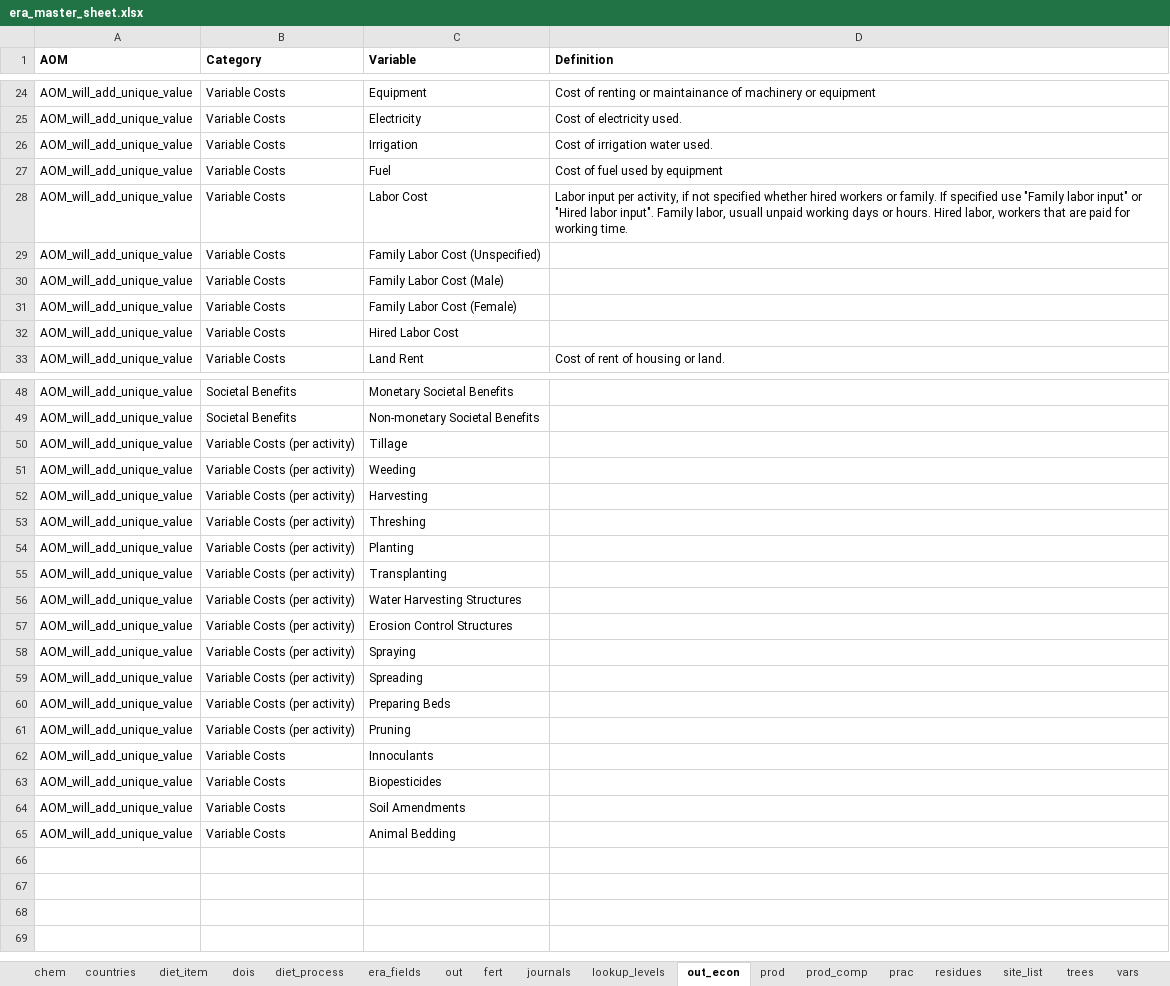
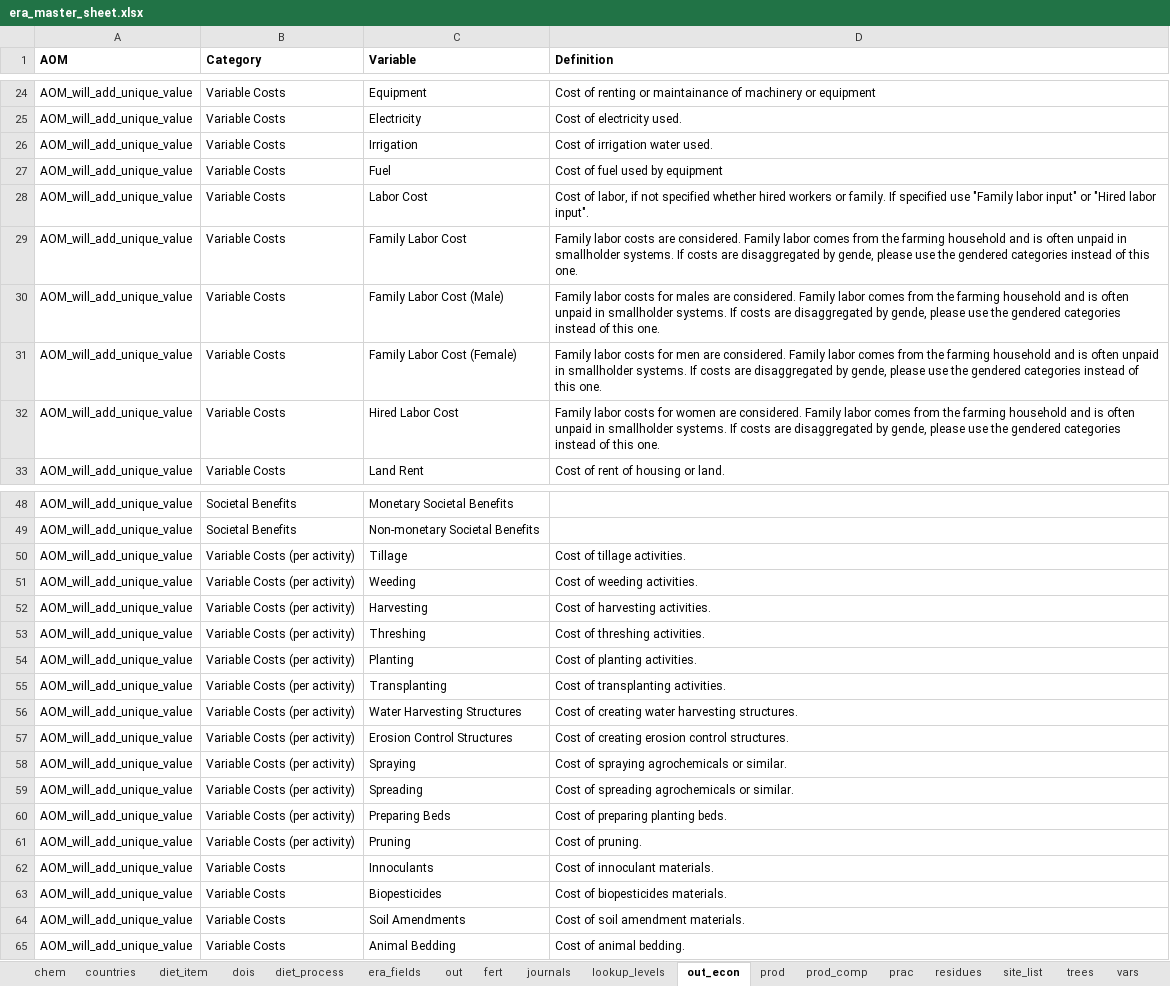
Before and after one commit to peetmate/era_codes, an Excel workbook: era_master_sheet.xlsx, sheet out_econ, drawn as a sheet; only a part is shown, gaps mark what is left out; values as stored, in another font and other column widths than the file's, no borders; the diff covers the shown part only; the diff names each change by its address in the sheet, - before the commit and + after, or states it on an @@ line.

Commit message:
economic measurement descriptions updated

```diff
--- a/era_master_sheet.xlsx (sheet out_econ)
+++ b/era_master_sheet.xlsx (sheet out_econ)
-D28 (Definition): Labor input per activity, if not specified whether hired workers or family. If specified use "Family labor input" or "Hired labor input". Family labor, usuall unpaid working days or hours. Hired labor, workers that are paid for working time.
+D28 (Definition): Cost of labor, if not specified whether hired workers or family. If specified use "Family labor input" or "Hired labor input".
-C29 (Variable): Family Labor Cost (Unspecified)
+C29 (Variable): Family Labor Cost
-D29 (Definition): (empty)
+D29 (Definition): Family labor costs are considered. Family labor comes from the farming household and is often unpaid in smallholder systems. If costs are disaggregated by gende, please use the gendered categories instead of this one.
-D30 (Definition): (empty)
+D30 (Definition): Family labor costs for males are considered. Family labor comes from the farming household and is often unpaid in smallholder systems. If costs are disaggregated by gende, please use the gendered categories instead of this one.
-D31 (Definition): (empty)
+D31 (Definition): Family labor costs for men are considered. Family labor comes from the farming household and is often unpaid in smallholder systems. If costs are disaggregated by gende, please use the gendered categories instead of this one.
-D32 (Definition): (empty)
+D32 (Definition): Family labor costs for women are considered. Family labor comes from the farming household and is often unpaid in smallholder systems. If costs are disaggregated by gende, please use the gendered categories instead of this one.
-D50 (Definition): (empty)
+D50 (Definition): Cost of tillage activities.
-D51 (Definition): (empty)
+D51 (Definition): Cost of weeding activities.
-D52 (Definition): (empty)
+D52 (Definition): Cost of harvesting activities.
-D53 (Definition): (empty)
+D53 (Definition): Cost of threshing activities.
-D54 (Definition): (empty)
+D54 (Definition): Cost of planting activities.
-D55 (Definition): (empty)
+D55 (Definition): Cost of transplanting activities.
-D56 (Definition): (empty)
+D56 (Definition): Cost of creating water harvesting structures.
-D57 (Definition): (empty)
+D57 (Definition): Cost of creating erosion control structures.
-D58 (Definition): (empty)
+D58 (Definition): Cost of spraying agrochemicals or similar.
-D59 (Definition): (empty)
+D59 (Definition): Cost of spreading agrochemicals or similar.
-D60 (Definition): (empty)
+D60 (Definition): Cost of preparing planting beds.
-D61 (Definition): (empty)
+D61 (Definition): Cost of pruning.
-D62 (Definition): (empty)
+D62 (Definition): Cost of innoculant materials.
-D63 (Definition): (empty)
+D63 (Definition): Cost of biopesticides materials.
-D64 (Definition): (empty)
+D64 (Definition): Cost of soil amendment materials.
-D65 (Definition): (empty)
+D65 (Definition): Cost of animal bedding.
```
Also changed, not shown: 11 edited cells elsewhere in this sheet, sheet vars.
